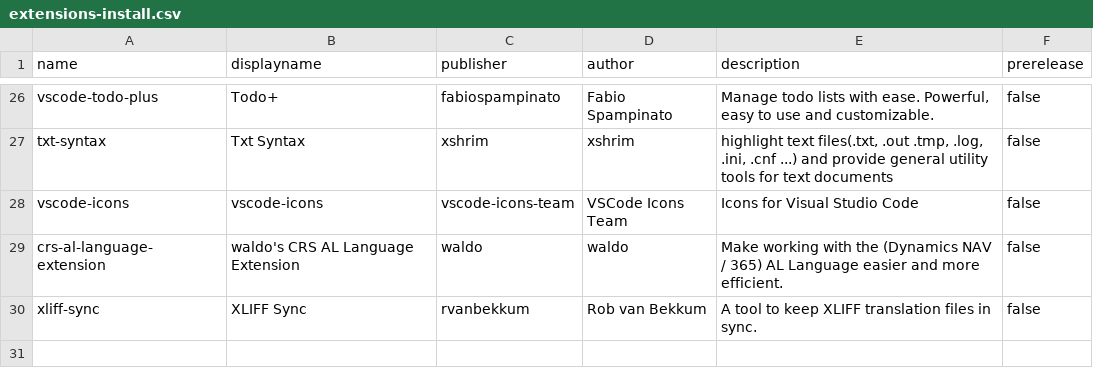
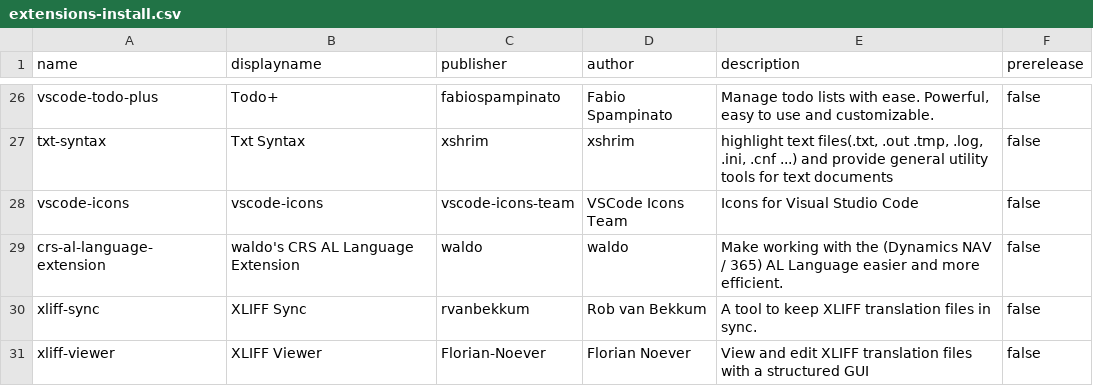
Before and after one commit to Florian-Noever/VSC-Settings-Setup, a CSV file: VSC-Settings-Setup/Resources/extensions-install.csv, drawn as a sheet; only a part is shown, gaps mark what is left out; the diff names each change by its address in the sheet, - before the commit and + after, or states it on an @@ line.

Commit message:
Add XLIFF Viewer (Florian-Noever.xliff-viewer) to install list

```diff
--- a/VSC-Settings-Setup/Resources/extensions-install.csv
+++ b/VSC-Settings-Setup/Resources/extensions-install.csv
+row 31: xliff-viewer | XLIFF Viewer | Florian-Noever | Florian Noever | View and edit XLIFF translation files with a structured GUI | false
```
